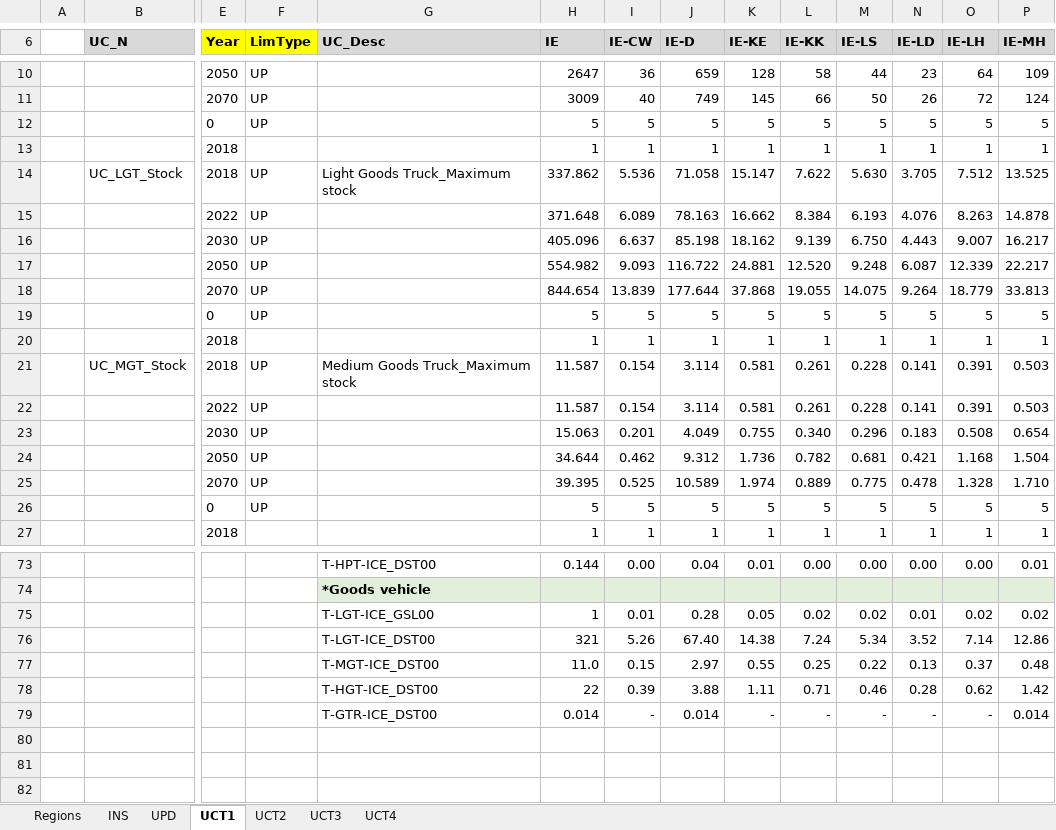
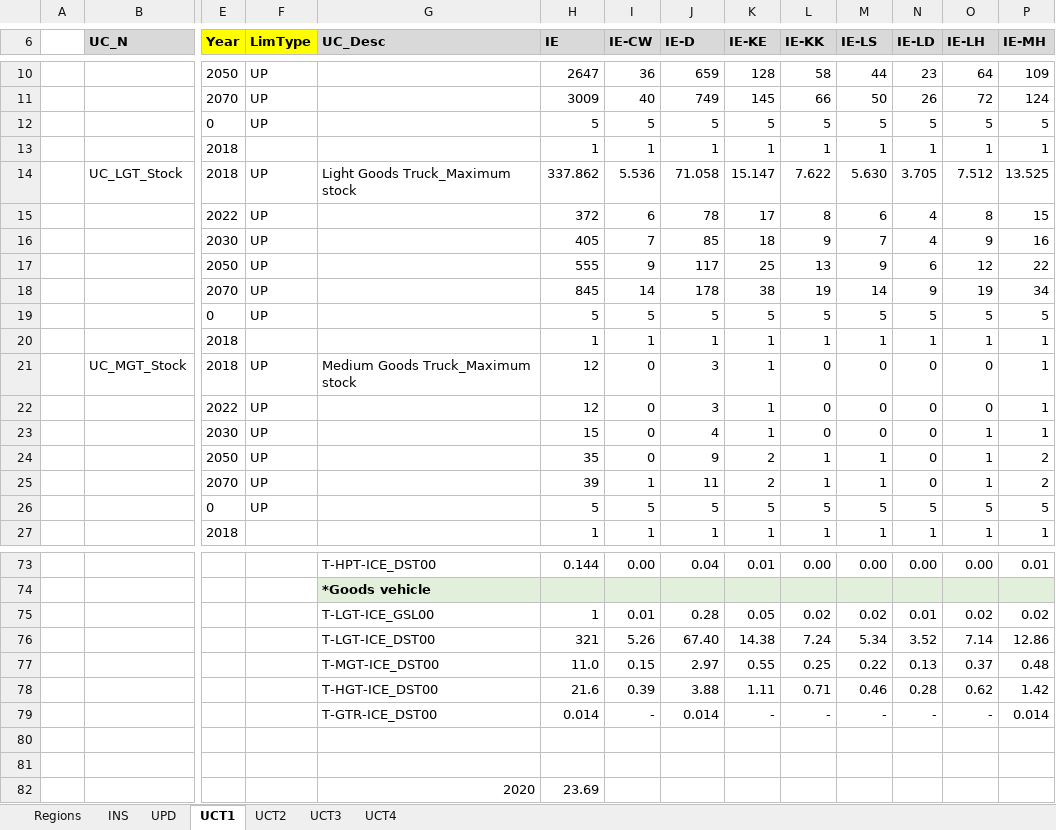
Before and after one commit to MaREI-EPMG/TIM-archived, an Excel workbook: SuppXLS/Scen_TRA_Max_Stock.xlsx, sheet UCT1, drawn as a sheet; only a part is shown, gaps mark what is left out; values as stored, in another font and other column widths than the file's, no borders; removed rows and columns are numbered as before the commit, all else as after; rows hold the shown columns only; the diff covers the shown part only; the diff names each change by its address in the sheet, - before the commit and + after, or states it on an @@ line.

```diff
--- a/SuppXLS/Scen_TRA_Max_Stock.xlsx (sheet UCT1)
+++ b/SuppXLS/Scen_TRA_Max_Stock.xlsx (sheet UCT1)
-row 15:  |  | 2022 | UP |  | 371.648 | 6.089 | 78.163 | 16.662 | 8.384 | 6.193 | 4.076 | 8.263 | 14.878
-row 16:  |  | 2030 | UP |  | 405.096 | 6.637 | 85.198 | 18.162 | 9.139 | 6.750 | 4.443 | 9.007 | 16.217
-row 17:  |  | 2050 | UP |  | 554.982 | 9.093 | 116.722 | 24.881 | 12.520 | 9.248 | 6.087 | 12.339 | 22.217
-row 18:  |  | 2070 | UP |  | 844.654 | 13.839 | 177.644 | 37.868 | 19.055 | 14.075 | 9.264 | 18.779 | 33.813
+row 15:  |  | 2022 | UP |  | 372 | 6 | 78 | 17 | 8 | 6 | 4 | 8 | 15
+row 16:  |  | 2030 | UP |  | 405 | 7 | 85 | 18 | 9 | 7 | 4 | 9 | 16
+row 17:  |  | 2050 | UP |  | 555 | 9 | 117 | 25 | 13 | 9 | 6 | 12 | 22
+row 18:  |  | 2070 | UP |  | 845 | 14 | 178 | 38 | 19 | 14 | 9 | 19 | 34
-row 21:  | UC_MGT_Stock | 2018 | UP | Medium Goods Truck_Maximum stock | 11.587 | 0.154 | 3.114 | 0.581 | 0.261 | 0.228 | 0.141 | 0.391 | 0.503
-row 22:  |  | 2022 | UP |  | 11.587 | 0.154 | 3.114 | 0.581 | 0.261 | 0.228 | 0.141 | 0.391 | 0.503
-row 23:  |  | 2030 | UP |  | 15.063 | 0.201 | 4.049 | 0.755 | 0.340 | 0.296 | 0.183 | 0.508 | 0.654
-row 24:  |  | 2050 | UP |  | 34.644 | 0.462 | 9.312 | 1.736 | 0.782 | 0.681 | 0.421 | 1.168 | 1.504
-row 25:  |  | 2070 | UP |  | 39.395 | 0.525 | 10.589 | 1.974 | 0.889 | 0.775 | 0.478 | 1.328 | 1.710
+row 21:  | UC_MGT_Stock | 2018 | UP | Medium Goods Truck_Maximum stock | 12 | 0 | 3 | 1 | 0 | 0 | 0 | 0 | 1
+row 22:  |  | 2022 | UP |  | 12 | 0 | 3 | 1 | 0 | 0 | 0 | 0 | 1
+row 23:  |  | 2030 | UP |  | 15 | 0 | 4 | 1 | 0 | 0 | 0 | 1 | 1
+row 24:  |  | 2050 | UP |  | 35 | 0 | 9 | 2 | 1 | 1 | 0 | 1 | 2
+row 25:  |  | 2070 | UP |  | 39 | 1 | 11 | 2 | 1 | 1 | 0 | 1 | 2
-H78 (IE): 22
+H78 (IE): 21.6
+row 80: (empty)
+row 81: (empty)
+row 82:  |  |  |  | 2020 | 23.69
```
Also changed, not shown: 8 added rows, 8 removed rows and 1 edited cell elsewhere in this sheet.
